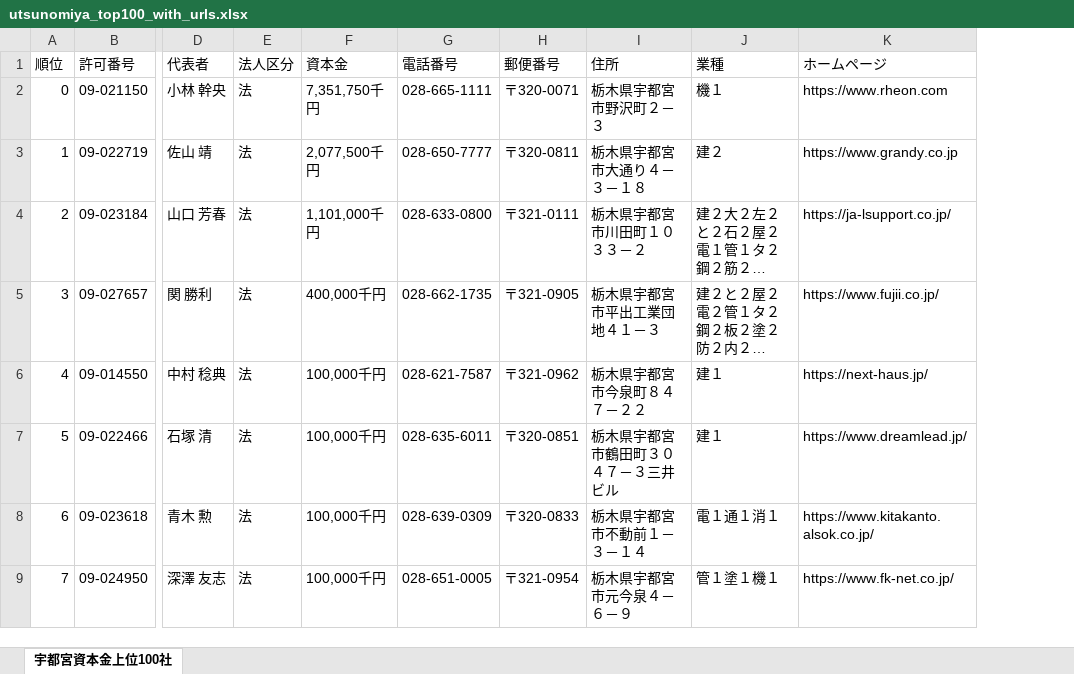
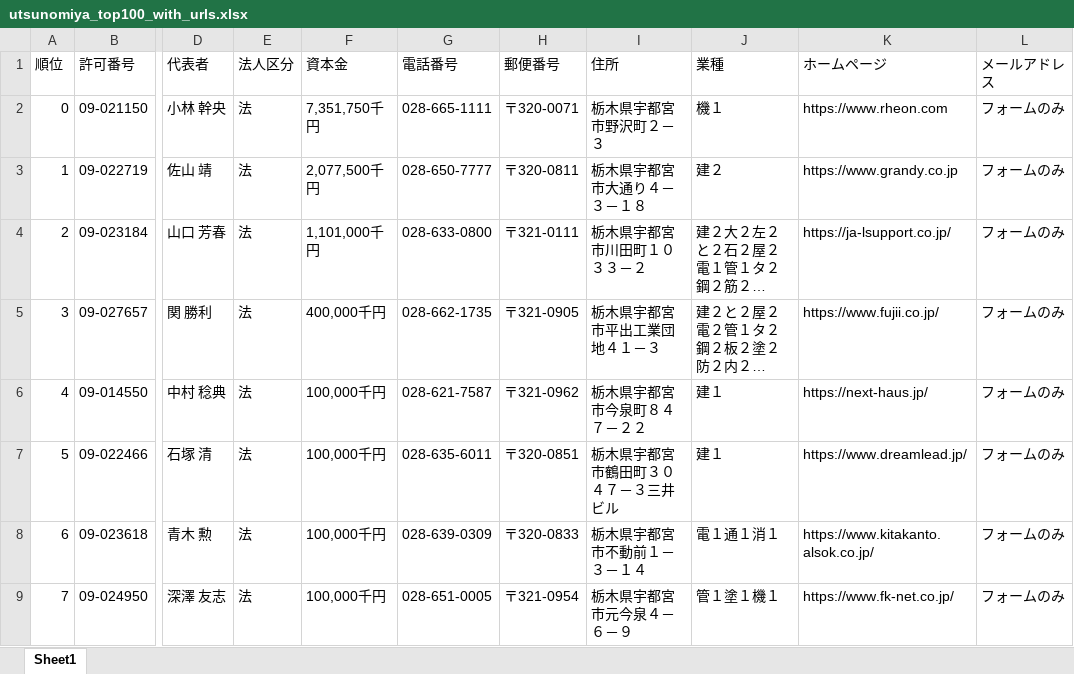
Before and after one commit to Norinoriduell/claudecode_credit, an Excel workbook: utsunomiya_top100_with_urls.xlsx, sheet Sheet1, drawn as a sheet; only a part is shown, gaps mark what is left out; long unchanged cells end in …; values as stored, in another font and other column widths than the file's, no cell formats; the diff names each change by its address in the sheet, - before the commit and + after, or states it on an @@ line.

```diff
--- a/utsunomiya_top100_with_urls.xlsx (sheet Sheet1)
+++ b/utsunomiya_top100_with_urls.xlsx (sheet Sheet1)
-sheet tab: 宇都宮資本金上位100社
+sheet tab: Sheet1
+column L (メールアドレス), rows 2-9: all フォームのみ
```
Also changed, not shown: cell formats.
